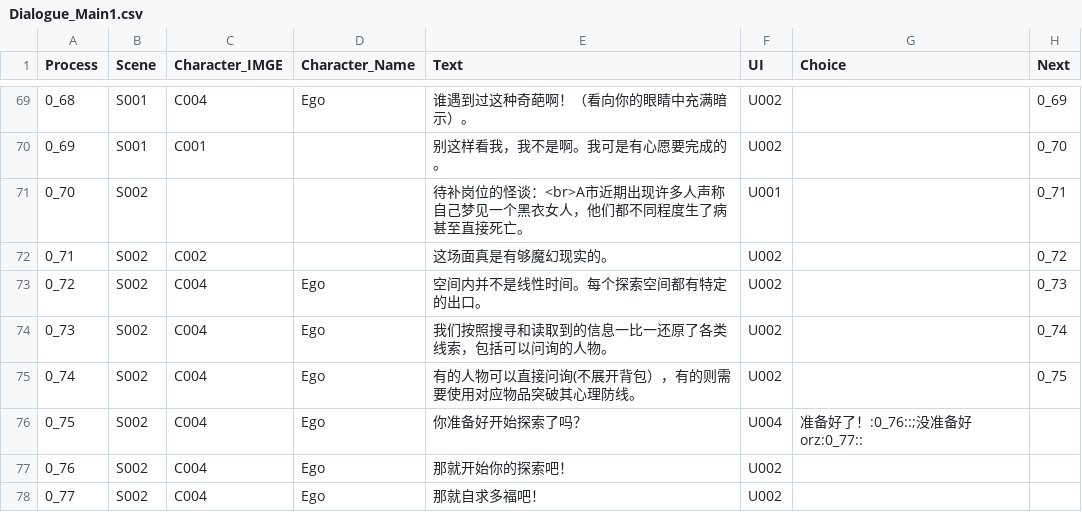
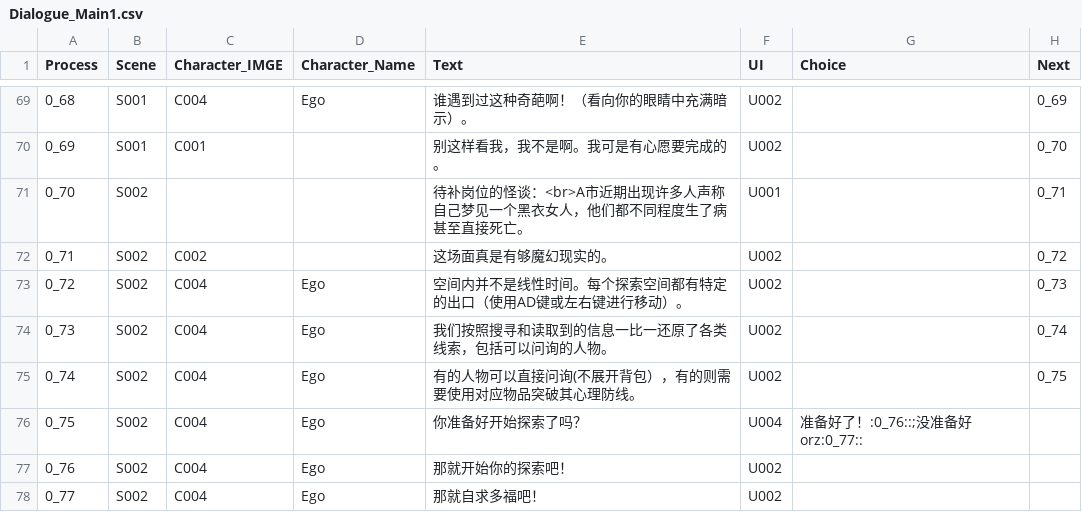
Before and after one commit to sols1st/GreenHandProject, a CSV file: Assets/Resources/CSV/Dialogue_Main1.csv, drawn as a sheet; only a part is shown, gaps mark what is left out.

```diff
--- a/Assets/Resources/CSV/Dialogue_Main1.csv
+++ b/Assets/Resources/CSV/Dialogue_Main1.csv
@@ -72,3 +72,3 @@
 0_71,S002,C002,,这场面真是有够魔幻现实的。,U002,,0_72
-0_72,S002,C004,Ego,空间内并不是线性时间。每个探索空间都有特定的出口。,U002,,0_73
+0_72,S002,C004,Ego,空间内并不是线性时间。每个探索空间都有特定的出口（使用AD键或左右键进行移动）。,U002,,0_73
 0_73,S002,C004,Ego,我们按照搜寻和读取到的信息一比一还原了各类线索，包括可以问询的人物。,U002,,0_74
```
Also changed, not shown: Assets/Resources/CSV/Dialogue_Ending.CSV, Assets/Resources/CSV/Dialogue_Inquiry3.csv, 5 other files.
